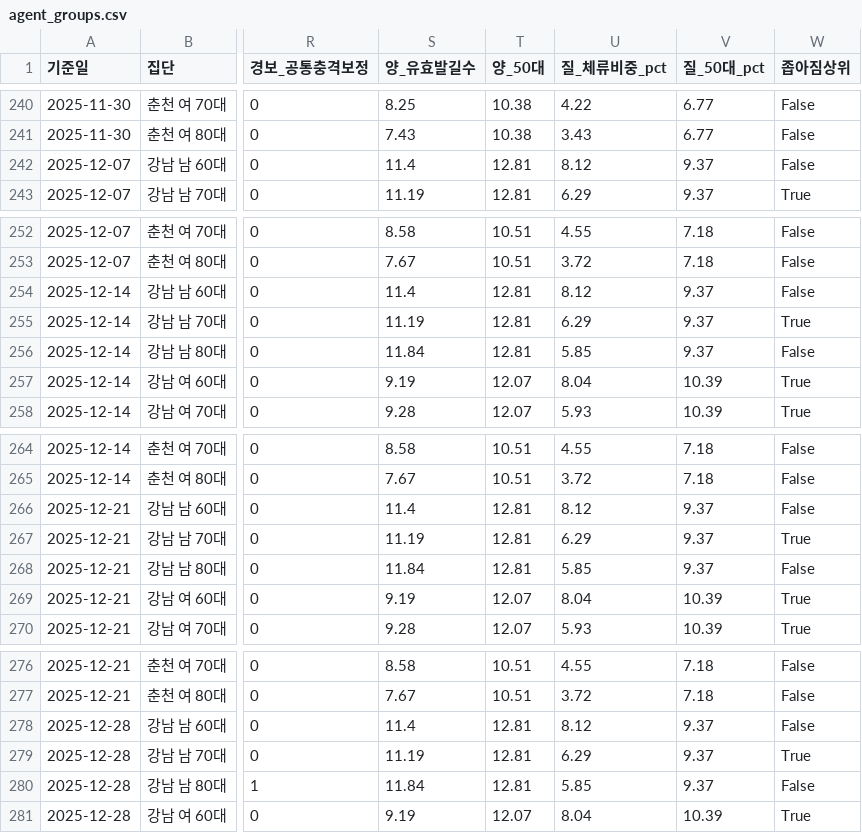
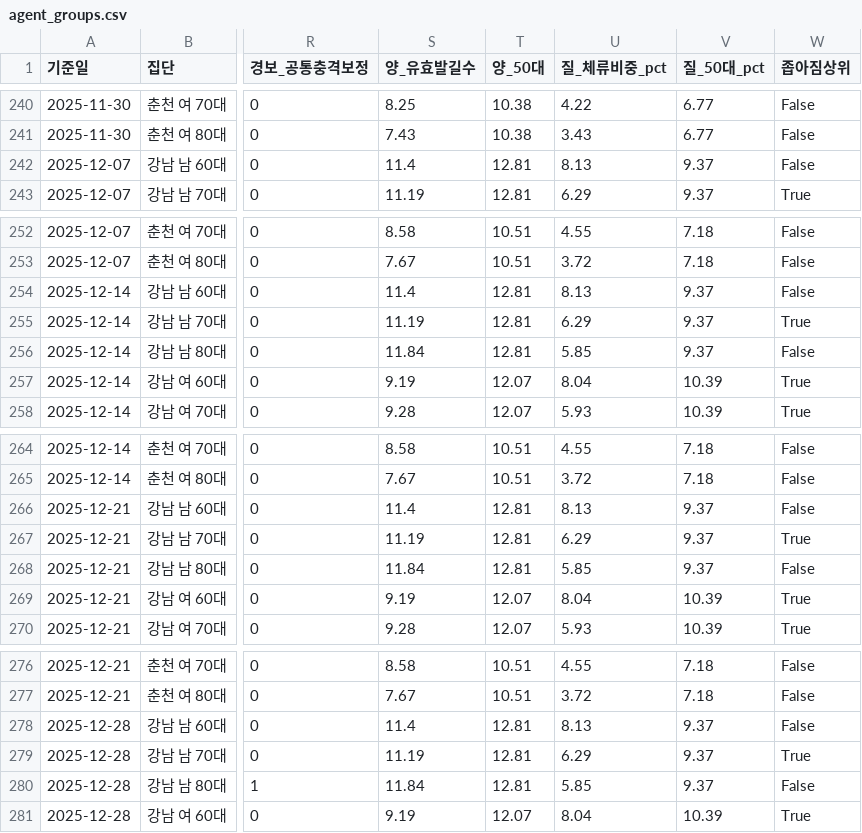
Before and after one commit to hsoo23/bigcontest-balgil, a CSV file: data/reference/app/agent_groups.csv, drawn as a sheet; only a part is shown, gaps mark what is left out; the diff covers the shown part only; the diff names each change by its address in the sheet, - before the commit and + after, or states it on an @@ line.

```diff
--- a/data/reference/app/agent_groups.csv
+++ b/data/reference/app/agent_groups.csv
-U242 (질_체류비중_pct): 8.12
+U242 (질_체류비중_pct): 8.13
-U254 (질_체류비중_pct): 8.12
+U254 (질_체류비중_pct): 8.13
-U266 (질_체류비중_pct): 8.12
+U266 (질_체류비중_pct): 8.13
-U278 (질_체류비중_pct): 8.12
+U278 (질_체류비중_pct): 8.13
```
Also changed, not shown: 5 edited cells elsewhere in this file, 2 other files.
